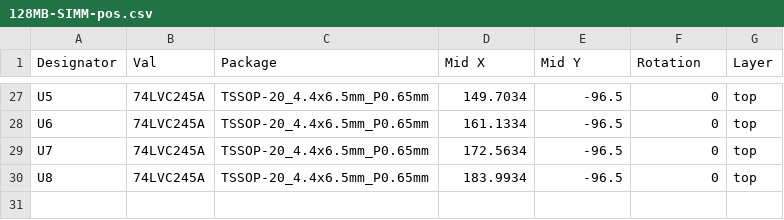
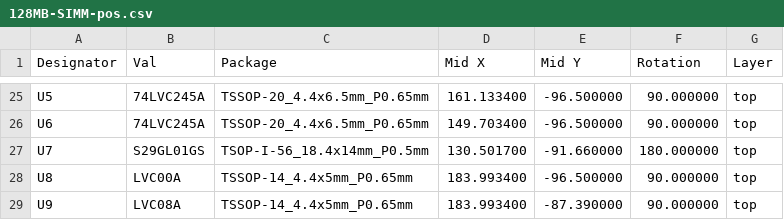
Before and after one commit to herzmx/cps3-nos, a CSV file: hw/128MB-SIMM-pos.csv, drawn as a sheet; only a part is shown, gaps mark what is left out; addresses are those after the commit; the diff covers the shown part only; the diff names each change by its address in the sheet, - before the commit and + after, or states it on an @@ line.

```diff
--- a/hw/128MB-SIMM-pos.csv
+++ b/hw/128MB-SIMM-pos.csv
-D25 (Mid X): 149.7034
+D25 (Mid X): 161.133400
-E25:E26 (Mid Y): -96.5
+E25:E26 (Mid Y): -96.500000
-F25:F26 (Rotation): 0
+F25:F26 (Rotation): 90.000000
-D26 (Mid X): 161.1334
+D26 (Mid X): 149.703400
-B27 (Val): 74LVC245A
+B27 (Val): S29GL01GS
-C27 (Package): TSSOP-20_4.4x6.5mm_P0.65mm
+C27 (Package): TSOP-I-56_18.4x14mm_P0.5mm
-D27 (Mid X): 172.5634
+D27 (Mid X): 130.501700
-E27 (Mid Y): -96.5
+E27 (Mid Y): -91.660000
-F27 (Rotation): 0
+F27 (Rotation): 180.000000
-B28 (Val): 74LVC245A
+B28 (Val): LVC00A
-C28 (Package): TSSOP-20_4.4x6.5mm_P0.65mm
+C28 (Package): TSSOP-14_4.4x5mm_P0.65mm
-D28 (Mid X): 183.9934
+D28 (Mid X): 183.993400
-E28 (Mid Y): -96.5
+E28 (Mid Y): -96.500000
-F28 (Rotation): 0
+F28 (Rotation): 90.000000
+row 29: U9 | LVC08A | TSSOP-14_4.4x5mm_P0.65mm | 183.993400 | -87.390000 | 90.000000 | top
```
Also changed, not shown: 2 added rows, 4 removed rows and 69 edited cells elsewhere in this file, hw/128MB-SIMM-BOM.csv, 2 other files.
